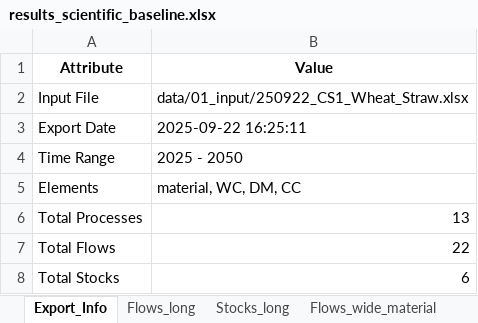
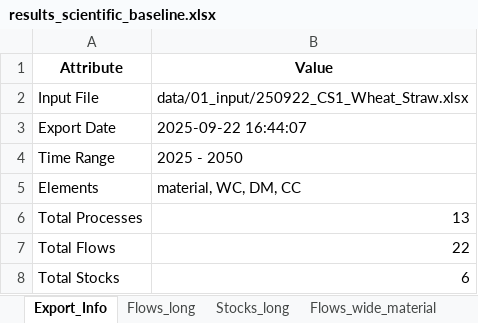
Before and after one commit to JScholz-tech/Biodym_JS, an Excel workbook: data/02_output/results_scientific_baseline.xlsx, sheet Export_Info, drawn as a sheet; values as stored, in another font and other column widths than the file's, no borders; the diff names each change by its address in the sheet, - before the commit and + after, or states it on an @@ line.

```diff
--- a/data/02_output/results_scientific_baseline.xlsx (sheet Export_Info)
+++ b/data/02_output/results_scientific_baseline.xlsx (sheet Export_Info)
-B3 (Value): 2025-09-22 16:25:11
+B3 (Value): 2025-09-22 16:44:07
```
Also changed, not shown: 17 other files.
